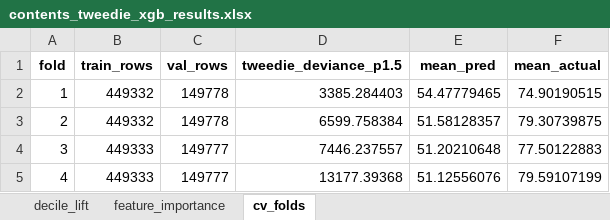
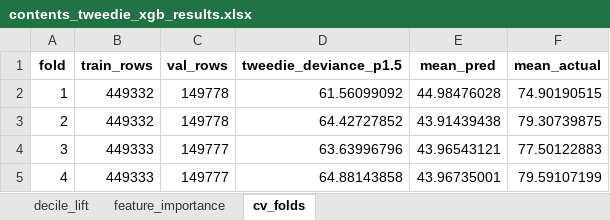
Before and after one commit to almac09/iaa-hackathon-2026, an Excel workbook: Excel files/contents_tweedie_xgb_results.xlsx, sheet cv_folds, drawn as a sheet; values as stored, in another font and other column widths than the file's, no borders; the diff names each change by its address in the sheet, - before the commit and + after, or states it on an @@ line.

```diff
--- a/Excel files/contents_tweedie_xgb_results.xlsx (sheet cv_folds)
+++ b/Excel files/contents_tweedie_xgb_results.xlsx (sheet cv_folds)
-D2 (tweedie_deviance_p1.5): 3385.284403
+D2 (tweedie_deviance_p1.5): 61.56099092
-E2 (mean_pred): 54.47779465
+E2 (mean_pred): 44.98476028
-D3 (tweedie_deviance_p1.5): 6599.758384
+D3 (tweedie_deviance_p1.5): 64.42727852
-E3 (mean_pred): 51.58128357
+E3 (mean_pred): 43.91439438
-D4 (tweedie_deviance_p1.5): 7446.237557
+D4 (tweedie_deviance_p1.5): 63.63996796
-E4 (mean_pred): 51.20210648
+E4 (mean_pred): 43.96543121
-D5 (tweedie_deviance_p1.5): 13177.39368
+D5 (tweedie_deviance_p1.5): 64.88143858
-E5 (mean_pred): 51.12556076
+E5 (mean_pred): 43.96735001
```
Also changed, not shown: sheet feature_importance, sheet decile_lift, Excel files/buildings_tweedie_xgb_results.xlsx, 11 other files.
